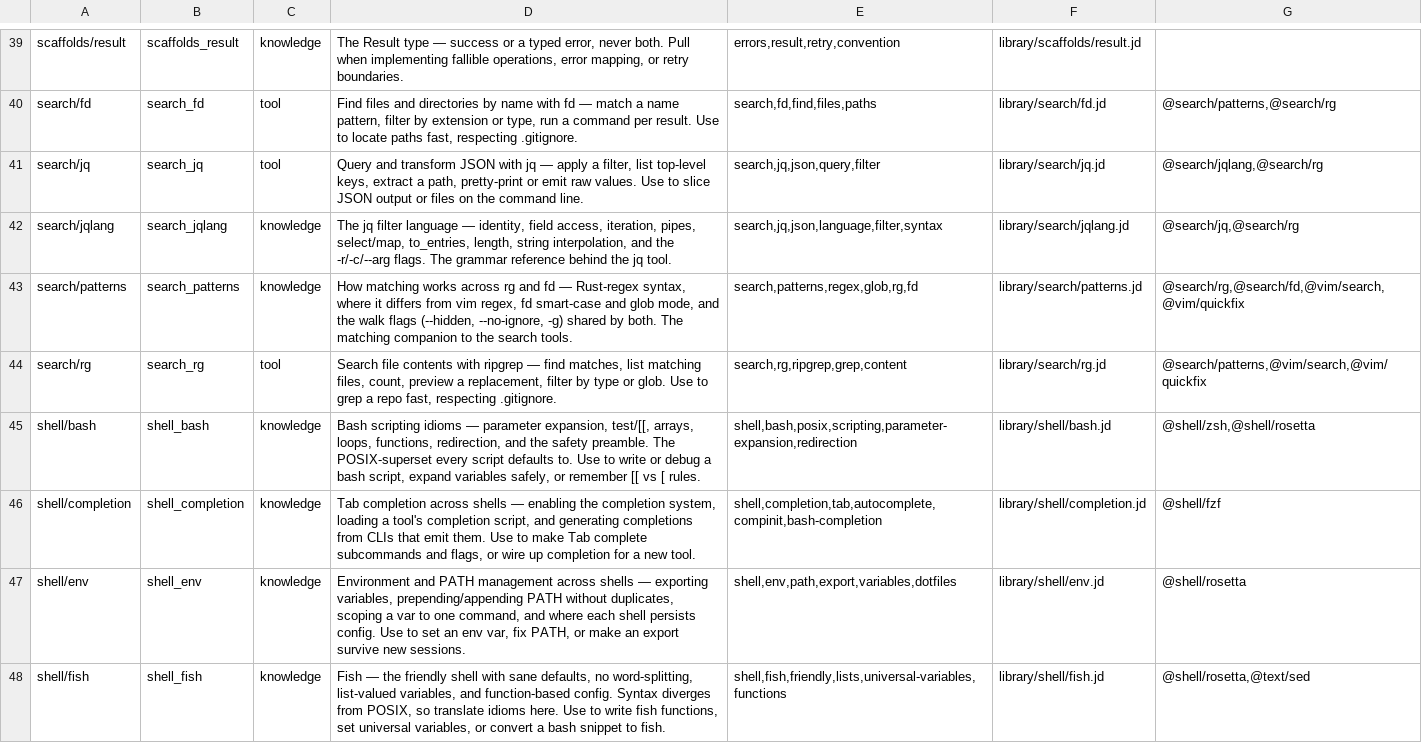
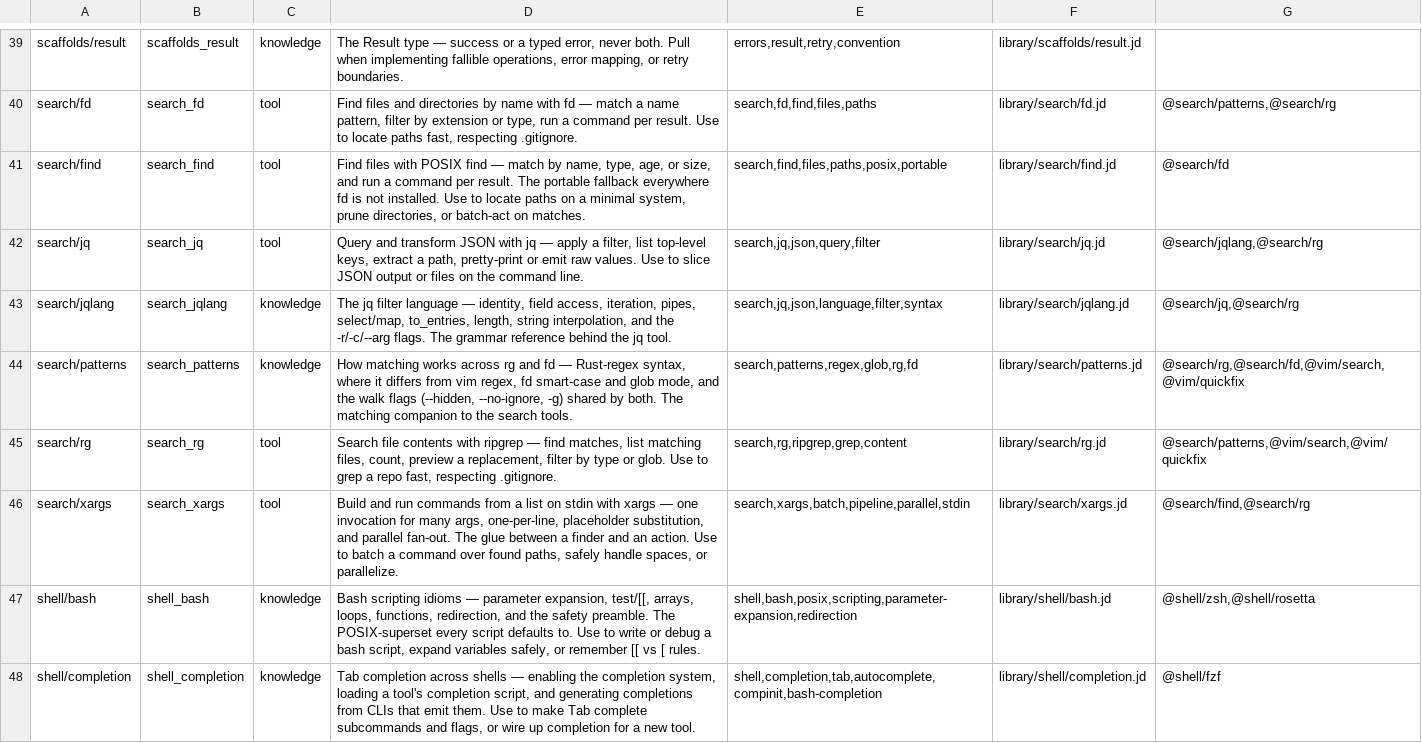
Before and after one commit to yesitsfebreeze/justdown, a TSV file: graph.tsv, drawn as a sheet; only a part is shown, gaps mark what is left out; the shorter side is filled out with more unchanged rows.

```diff
--- a/graph.tsv
+++ b/graph.tsv
@@ -40,2 +40,3 @@ scaffolds/result	scaffolds_result	knowledge	The Result type — success or a typ
 search/fd	search_fd	tool	Find files and directories by name with fd — match a name pattern, filter by extension or type, run a command per result. Use to locate paths fast, respecting .gitignore.	search,fd,find,files,paths	library/search/fd.jd	@search/patterns,@search/rg
+search/find	search_find	tool	Find files with POSIX find — match by name, type, age, or size, and run a command per result. The portable fallback everywhere fd is not installed. Use to locate paths on a minimal system, prune directories, or batch-act on matches.	search,find,files,paths,posix,portable	library/search/find.jd	@search/fd
 search/jq	search_jq	tool	Query and transform JSON with jq — apply a filter, list top-level keys, extract a path, pretty-print or emit raw values. Use to slice JSON output or files on the command line.	search,jq,json,query,filter	library/search/jq.jd	@search/jqlang,@search/rg
@@ -44,2 +45,3 @@ search/patterns	search_patterns	knowledge	How matching works across rg and fd
 search/rg	search_rg	tool	Search file contents with ripgrep — find matches, list matching files, count, preview a replacement, filter by type or glob. Use to grep a repo fast, respecting .gitignore.	search,rg,ripgrep,grep,content	library/search/rg.jd	@search/patterns,@vim/search,@vim/quickfix
+search/xargs	search_xargs	tool	Build and run commands from a list on stdin with xargs — one invocation for many args, one-per-line, placeholder substitution, and parallel fan-out. The glue between a finder and an action. Use to batch a command over found paths, safely handle spaces, or parallelize.	search,xargs,batch,pipeline,parallel,stdin	library/search/xargs.jd	@search/find,@search/rg
 shell/bash	shell_bash	knowledge	Bash scripting idioms — parameter expansion, test/[[, arrays, loops, functions, redirection, and the safety preamble. The POSIX-superset every script defaults to. Use to write or debug a bash script, expand variables safely, or remember [[ vs [ rules.	shell,bash,posix,scripting,parameter-expansion,redirection	library/shell/bash.jd	@shell/zsh,@shell/rosetta
```
